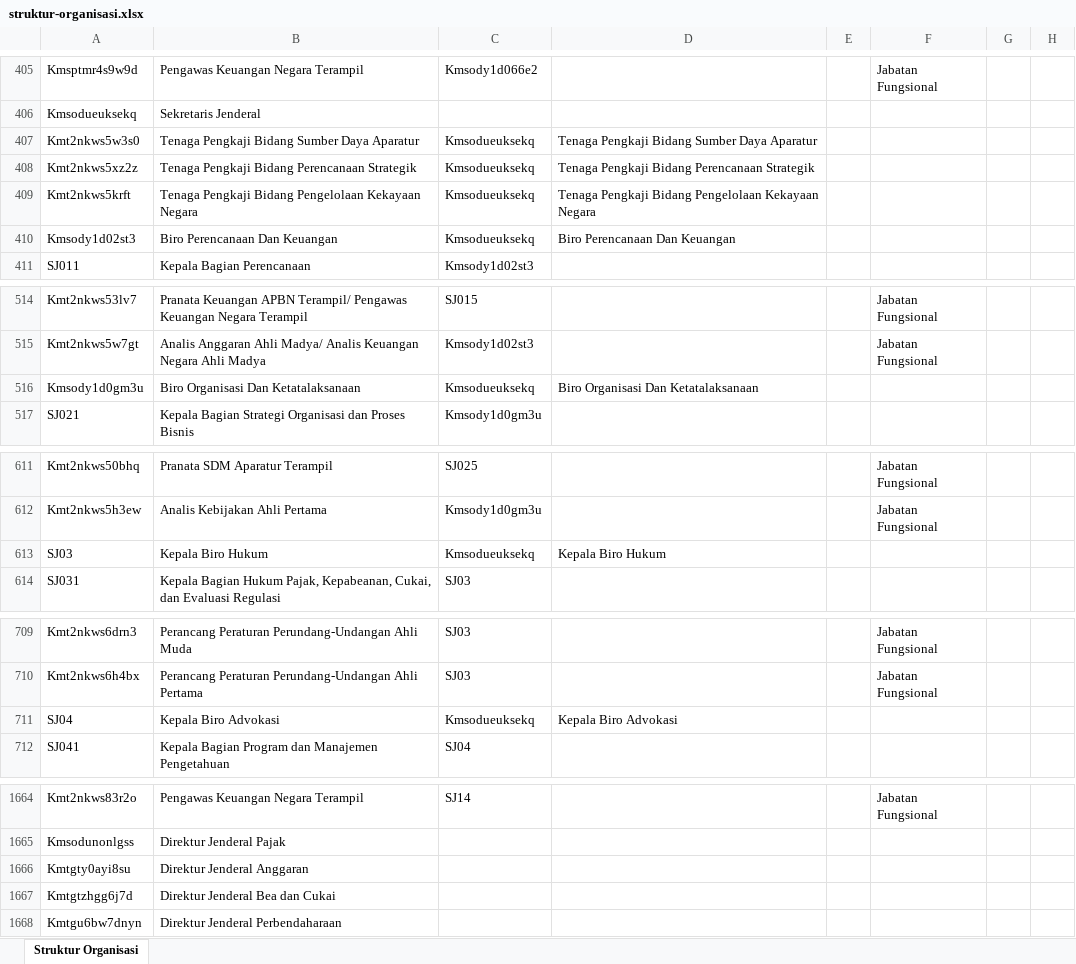
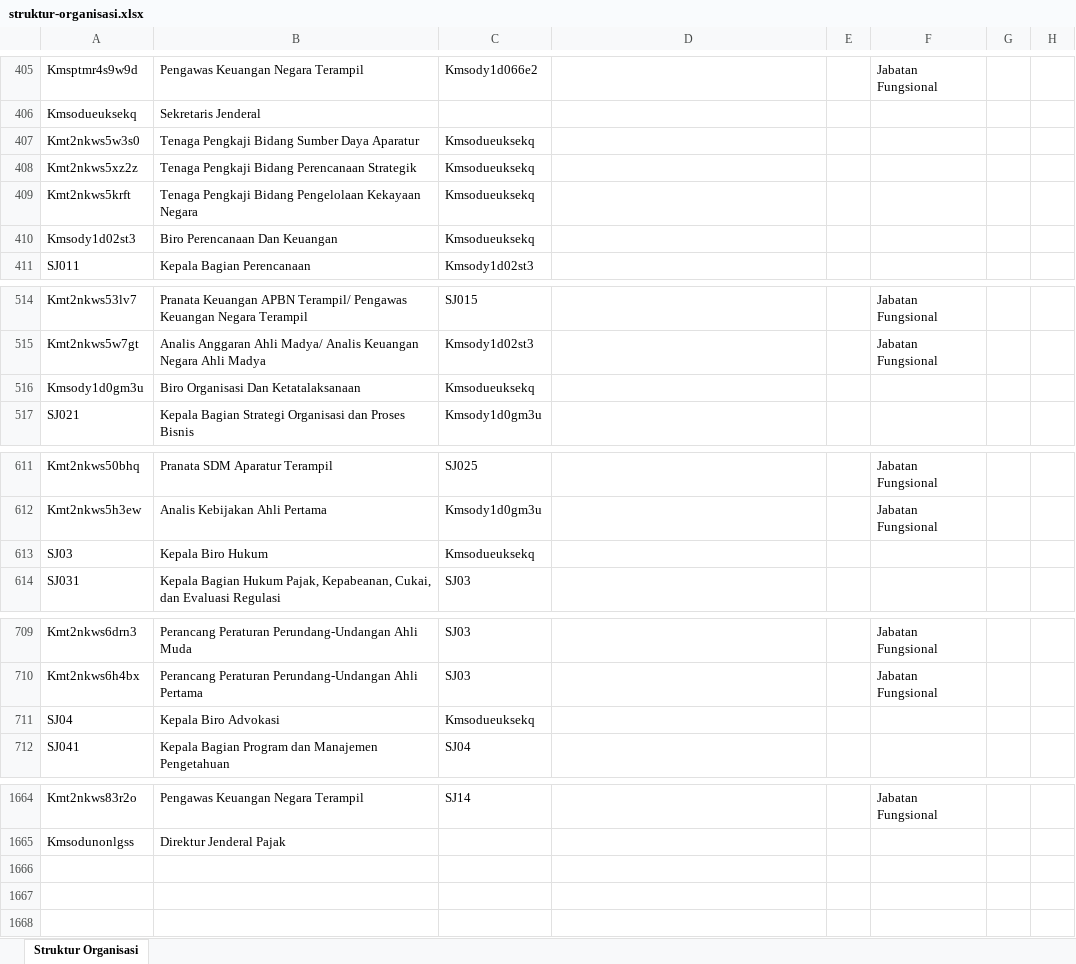
Before and after one commit to AkuKamandanu/petajabatan, an Excel workbook: data/struktur-organisasi.xlsx, sheet Struktur Organisasi, drawn as a sheet; only a part is shown, gaps mark what is left out; values as stored, in another font and other column widths than the file's, no borders; the diff covers the shown part only; the diff names each change by its address in the sheet, - before the commit and + after, or states it on an @@ line.

Commit message:
Auto-sync bagan (2026-08-31T06:42:38.449Z)

```diff
--- a/data/struktur-organisasi.xlsx (sheet Struktur Organisasi)
+++ b/data/struktur-organisasi.xlsx (sheet Struktur Organisasi)
-D407: Tenaga Pengkaji Bidang Sumber Daya Aparatur
+D407: (empty)
-D408: Tenaga Pengkaji Bidang Perencanaan Strategik
+D408: (empty)
-D409: Tenaga Pengkaji Bidang Pengelolaan Kekayaan Negara
+D409: (empty)
-D410: Biro Perencanaan Dan Keuangan
+D410: (empty)
-D516: Biro Organisasi Dan Ketatalaksanaan
+D516: (empty)
-D613: Kepala Biro Hukum
+D613: (empty)
-D711: Kepala Biro Advokasi
+D711: (empty)
-row 1666: Kmtgty0ayi8su | Direktur Jenderal Anggaran
-row 1667: Kmtgtzhgg6j7d | Direktur Jenderal Bea dan Cukai
-row 1668: Kmtgu6bw7dnyn | Direktur Jenderal Perbendaharaan
```
Also changed, not shown: 9 edited cells elsewhere in this sheet.
